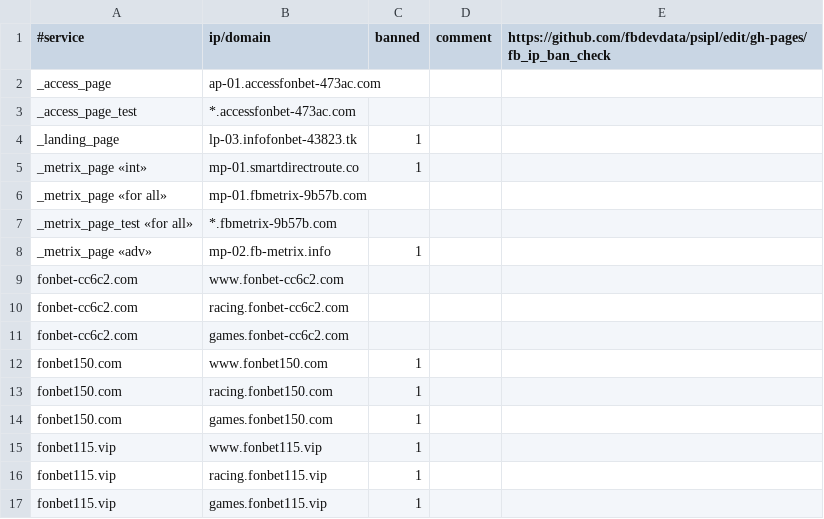
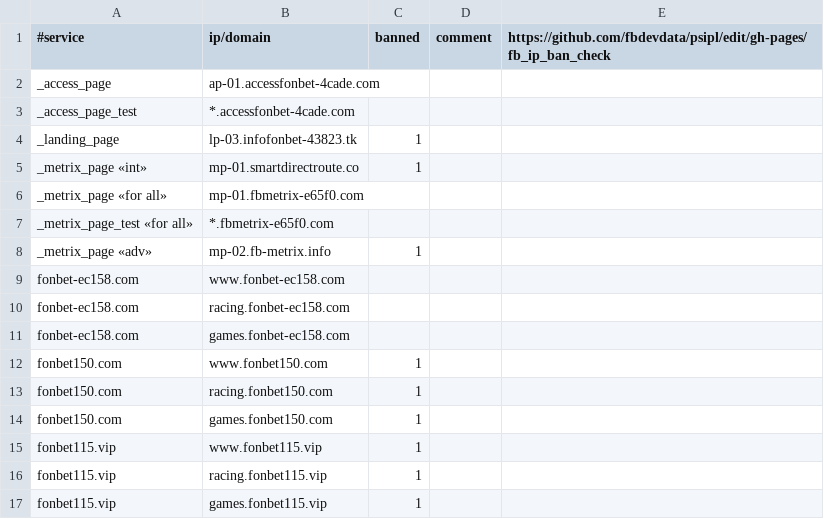
Before and after one commit to fbdevdata/psipl, a CSV file: fb_ip_ban_check.csv, drawn as a sheet; only a part is shown.

Commit message:
Update fb_ip_ban_check.csv

```diff
--- a/fb_ip_ban_check.csv
+++ b/fb_ip_ban_check.csv
@@ -1,12 +1,12 @@
 #service;ip/domain;banned;comment;https://github.com/fbdevdata/psipl/edit/gh-pages/fb_ip_ban_check
-_access_page;ap-01.accessfonbet-473ac.com;;;
-_access_page_test;*.accessfonbet-473ac.com;;;
+_access_page;ap-01.accessfonbet-4cade.com;;;
+_access_page_test;*.accessfonbet-4cade.com;;;
 _landing_page;lp-03.infofonbet-43823.tk;1;;
 _metrix_page «int»;mp-01.smartdirectroute.co;1;;
-_metrix_page «for all»;mp-01.fbmetrix-9b57b.com;;;
-_metrix_page_test «for all»;*.fbmetrix-9b57b.com;;;
+_metrix_page «for all»;mp-01.fbmetrix-e65f0.com;;;
+_metrix_page_test «for all»;*.fbmetrix-e65f0.com;;;
 _metrix_page «adv»;mp-02.fb-metrix.info;1;;
-fonbet-cc6c2.com;www.fonbet-cc6c2.com;;;
-fonbet-cc6c2.com;racing.fonbet-cc6c2.com;;;
-fonbet-cc6c2.com;games.fonbet-cc6c2.com;;;
+fonbet-ec158.com;www.fonbet-ec158.com;;;
+fonbet-ec158.com;racing.fonbet-ec158.com;;;
+fonbet-ec158.com;games.fonbet-ec158.com;;;
 fonbet150.com;www.fonbet150.com;1;;
```
